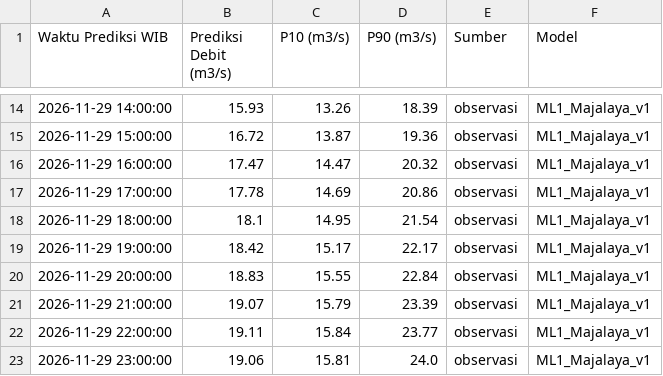
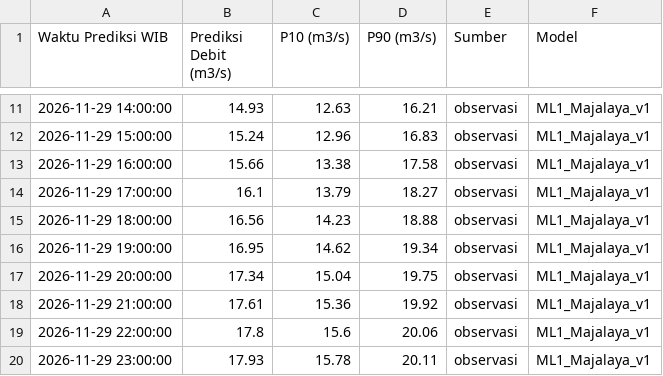
Before and after one commit to ajuneuh/prediksi-majalaya, a CSV file: Prediksi_Debit_24Jam.csv, drawn as a sheet; only a part is shown, gaps mark what is left out; the diff covers the shown part only.

```diff
--- a/Prediksi_Debit_24Jam.csv
+++ b/Prediksi_Debit_24Jam.csv
@@ -14,10 +11,10 @@ Waktu Prediksi WIB,Prediksi Debit (m3/s),P10 (m3/s),P90 (m3/s),Sumber,Model
-2026-11-29 14:00:00,15.93,13.26,18.39,observasi,ML1_Majalaya_v1
-2026-11-29 15:00:00,16.72,13.87,19.36,observasi,ML1_Majalaya_v1
-2026-11-29 16:00:00,17.47,14.47,20.32,observasi,ML1_Majalaya_v1
-2026-11-29 17:00:00,17.78,14.69,20.86,observasi,ML1_Majalaya_v1
-2026-11-29 18:00:00,18.1,14.95,21.54,observasi,ML1_Majalaya_v1
-2026-11-29 19:00:00,18.42,15.17,22.17,observasi,ML1_Majalaya_v1
-2026-11-29 20:00:00,18.83,15.55,22.84,observasi,ML1_Majalaya_v1
-2026-11-29 21:00:00,19.07,15.79,23.39,observasi,ML1_Majalaya_v1
-2026-11-29 22:00:00,19.11,15.84,23.77,observasi,ML1_Majalaya_v1
-2026-11-29 23:00:00,19.06,15.81,24.0,observasi,ML1_Majalaya_v1
+2026-11-29 14:00:00,14.93,12.63,16.21,observasi,ML1_Majalaya_v1
+2026-11-29 15:00:00,15.24,12.96,16.83,observasi,ML1_Majalaya_v1
+2026-11-29 16:00:00,15.66,13.38,17.58,observasi,ML1_Majalaya_v1
+2026-11-29 17:00:00,16.1,13.79,18.27,observasi,ML1_Majalaya_v1
+2026-11-29 18:00:00,16.56,14.23,18.88,observasi,ML1_Majalaya_v1
+2026-11-29 19:00:00,16.95,14.62,19.34,observasi,ML1_Majalaya_v1
+2026-11-29 20:00:00,17.34,15.04,19.75,observasi,ML1_Majalaya_v1
+2026-11-29 21:00:00,17.61,15.36,19.92,observasi,ML1_Majalaya_v1
+2026-11-29 22:00:00,17.8,15.6,20.06,observasi,ML1_Majalaya_v1
+2026-11-29 23:00:00,17.93,15.78,20.11,observasi,ML1_Majalaya_v1
```
Also changed, not shown: 3 added rows, 3 removed rows and 33 edited cells elsewhere in this file, Data_Debit_7Hari.csv, Data_Hujan_7Hari.csv, 5 other files.
